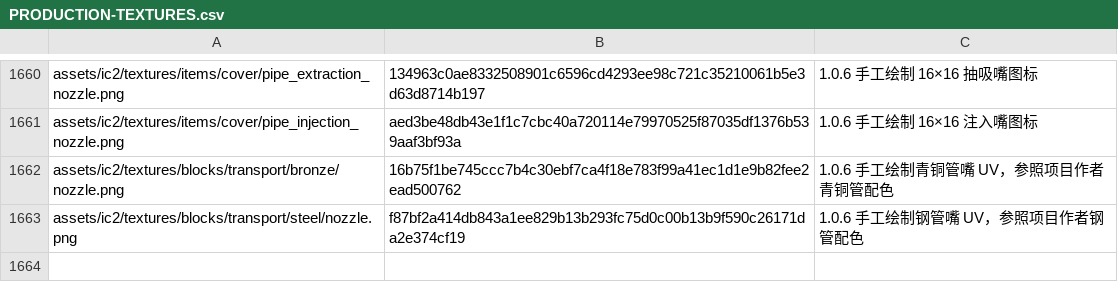
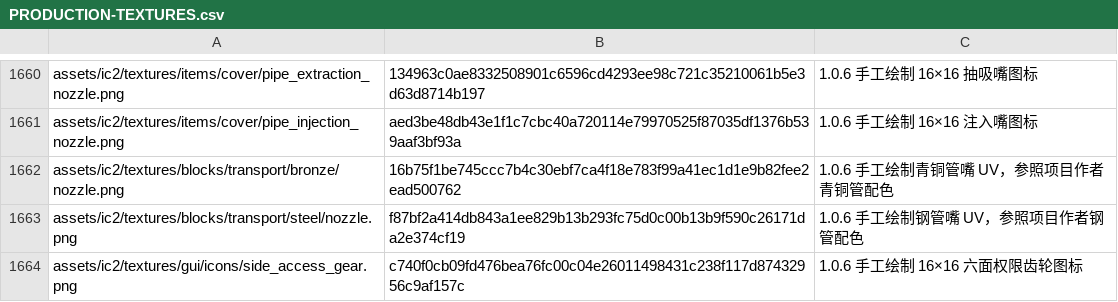
Before and after one commit to spectrum527/IndustrialCraft2-The-New-Era, a CSV file: assets/PRODUCTION-TEXTURES.csv, drawn as a sheet; only a part is shown, gaps mark what is left out.

Commit message:
Draw a pixel gear for the side access button and keep its accessible name

```diff
--- a/assets/PRODUCTION-TEXTURES.csv
+++ b/assets/PRODUCTION-TEXTURES.csv
@@ -1663 +1663,2 @@ assets/ic2/textures/blocks/transport/bronze/nozzle.png,16b75f1be745ccc7b4c30ebf7
 assets/ic2/textures/blocks/transport/steel/nozzle.png,f87bf2a414db843a1ee829b13b293fc75d0c00b13b9f590c26171da2e374cf19,1.0.6 手工绘制钢管嘴 UV，参照项目作者钢管配色
+assets/ic2/textures/gui/icons/side_access_gear.png,c740f0cb09fd476bea76fc00c04e26011498431c238f117d87432956c9af157c,1.0.6 手工绘制 16×16 六面权限齿轮图标
```
Also changed, not shown: 12 other files.
